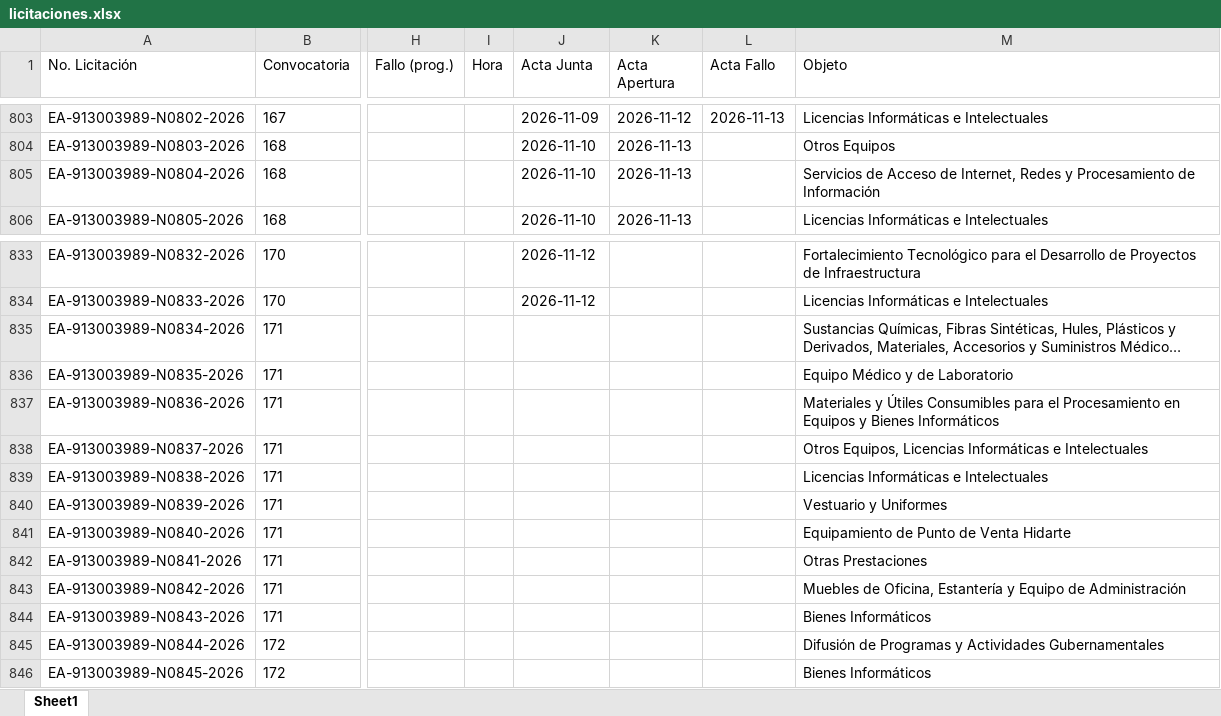
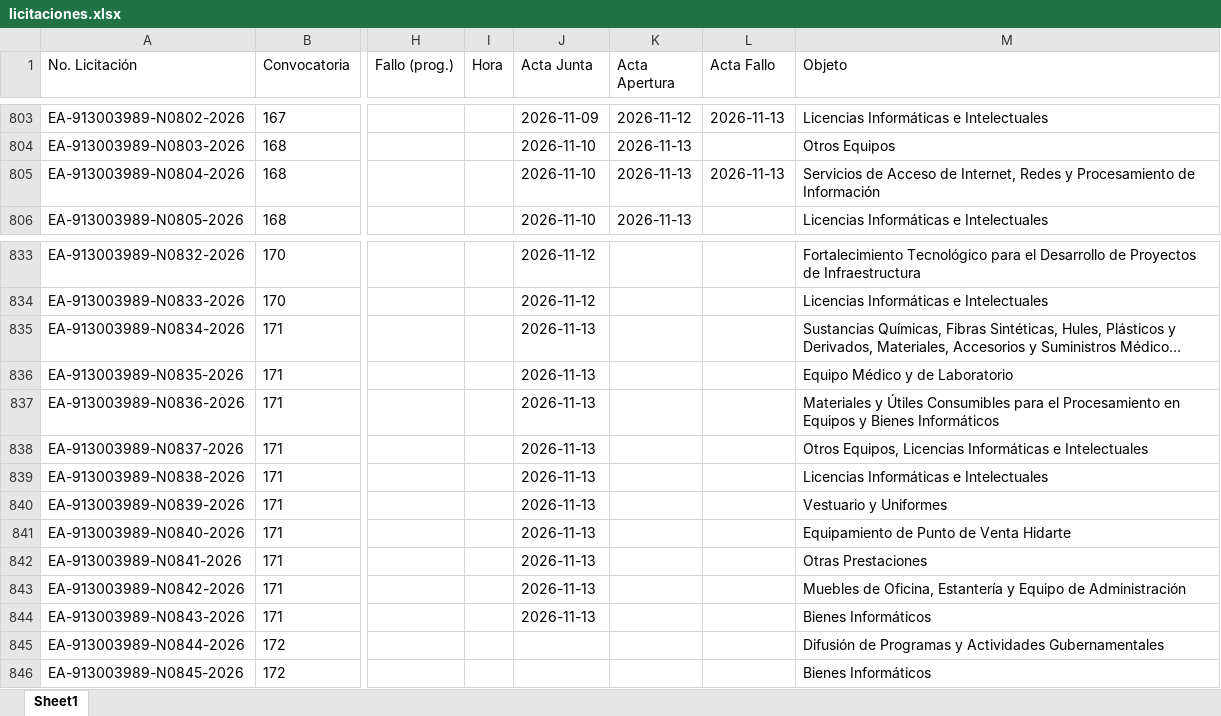
Before and after one commit to aleexroldaansftw/monitorlicitaciones, an Excel workbook: data/licitaciones.xlsx, sheet Sheet1, drawn as a sheet; only a part is shown, gaps mark what is left out; long unchanged cells end in …; values as stored, in another font and other column widths than the file's, no borders; the diff names each change by its address in the sheet, - before the commit and + after, or states it on an @@ line.

```diff
--- a/data/licitaciones.xlsx (sheet Sheet1)
+++ b/data/licitaciones.xlsx (sheet Sheet1)
-L805 (Acta Fallo): (empty)
+L805 (Acta Fallo): 2026-11-13
-J835:J844 (Acta Junta): (empty)
+J835:J844 (Acta Junta): 2026-11-13
```
Also changed, not shown: 2 other files.
